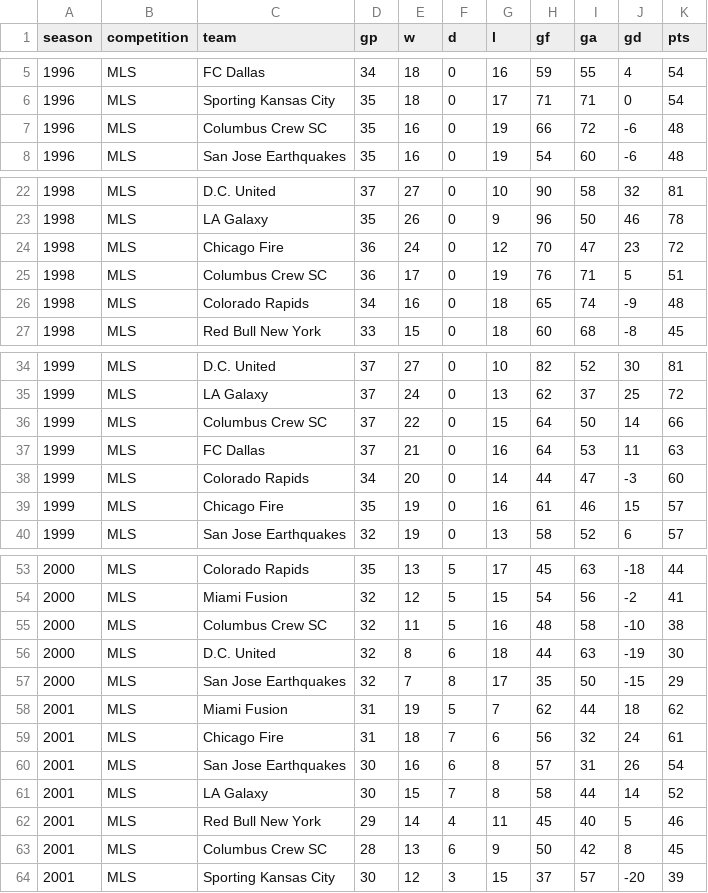
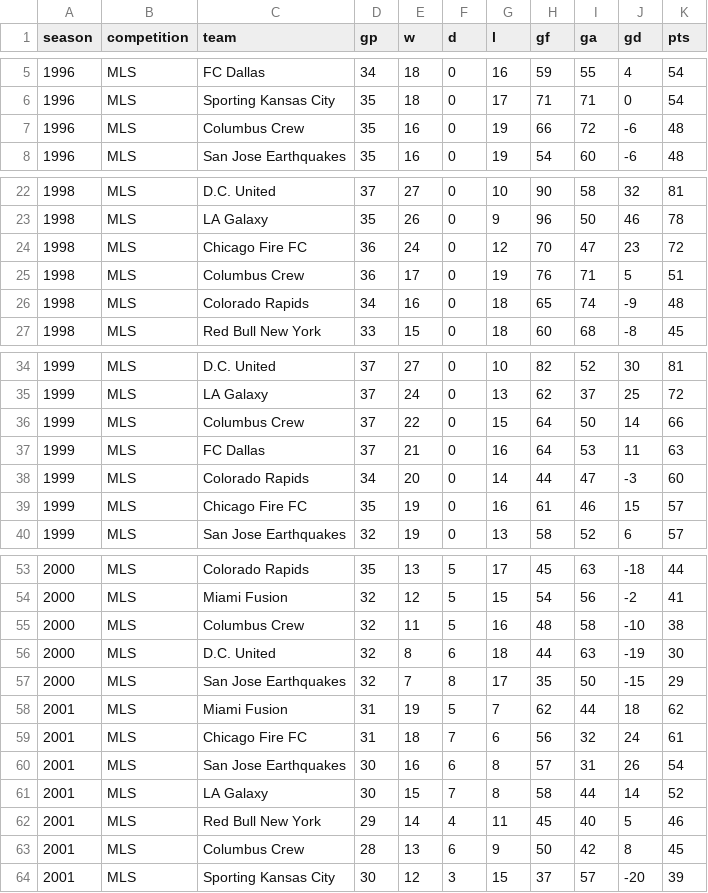
Before and after one commit to fakeronjan/cobi, a CSV file: cobi_standings.csv, drawn as a sheet; only a part is shown, gaps mark what is left out; the diff covers the shown part only.

```diff
--- a/cobi_standings.csv
+++ b/cobi_standings.csv
@@ -6,3 +6,3 @@ season,competition,team,gp,w,d,l,gf,ga,gd,pts
 1996,MLS,Sporting Kansas City,35,18,0,17,71,71,0,54
-1996,MLS,Columbus Crew SC,35,16,0,19,66,72,-6,48
+1996,MLS,Columbus Crew,35,16,0,19,66,72,-6,48
 1996,MLS,San Jose Earthquakes,35,16,0,19,54,60,-6,48
@@ -23,4 +23,4 @@ season,competition,team,gp,w,d,l,gf,ga,gd,pts
 1998,MLS,LA Galaxy,35,26,0,9,96,50,46,78
-1998,MLS,Chicago Fire,36,24,0,12,70,47,23,72
-1998,MLS,Columbus Crew SC,36,17,0,19,76,71,5,51
+1998,MLS,Chicago Fire FC,36,24,0,12,70,47,23,72
+1998,MLS,Columbus Crew,36,17,0,19,76,71,5,51
 1998,MLS,Colorado Rapids,34,16,0,18,65,74,-9,48
@@ -35,6 +35,6 @@ season,competition,team,gp,w,d,l,gf,ga,gd,pts
 1999,MLS,LA Galaxy,37,24,0,13,62,37,25,72
-1999,MLS,Columbus Crew SC,37,22,0,15,64,50,14,66
+1999,MLS,Columbus Crew,37,22,0,15,64,50,14,66
 1999,MLS,FC Dallas,37,21,0,16,64,53,11,63
 1999,MLS,Colorado Rapids,34,20,0,14,44,47,-3,60
-1999,MLS,Chicago Fire,35,19,0,16,61,46,15,57
+1999,MLS,Chicago Fire FC,35,19,0,16,61,46,15,57
 1999,MLS,San Jose Earthquakes,32,19,0,13,58,52,6,57
@@ -54,3 +54,3 @@ season,competition,team,gp,w,d,l,gf,ga,gd,pts
 2000,MLS,Miami Fusion,32,12,5,15,54,56,-2,41
-2000,MLS,Columbus Crew SC,32,11,5,16,48,58,-10,38
+2000,MLS,Columbus Crew,32,11,5,16,48,58,-10,38
 2000,MLS,D.C. United,32,8,6,18,44,63,-19,30
@@ -58,3 +58,3 @@ season,competition,team,gp,w,d,l,gf,ga,gd,pts
 2001,MLS,Miami Fusion,31,19,5,7,62,44,18,62
-2001,MLS,Chicago Fire,31,18,7,6,56,32,24,61
+2001,MLS,Chicago Fire FC,31,18,7,6,56,32,24,61
 2001,MLS,San Jose Earthquakes,30,16,6,8,57,31,26,54
@@ -62,3 +62,3 @@ season,competition,team,gp,w,d,l,gf,ga,gd,pts
 2001,MLS,Red Bull New York,29,14,4,11,45,40,5,46
-2001,MLS,Columbus Crew SC,28,13,6,9,50,42,8,45
+2001,MLS,Columbus Crew,28,13,6,9,50,42,8,45
 2001,MLS,Sporting Kansas City,30,12,3,15,37,57,-20,39
```
Also changed, not shown: 2 edited cells elsewhere in this file, all_club_games.csv, cobi_trophies.csv, 33 other files.
